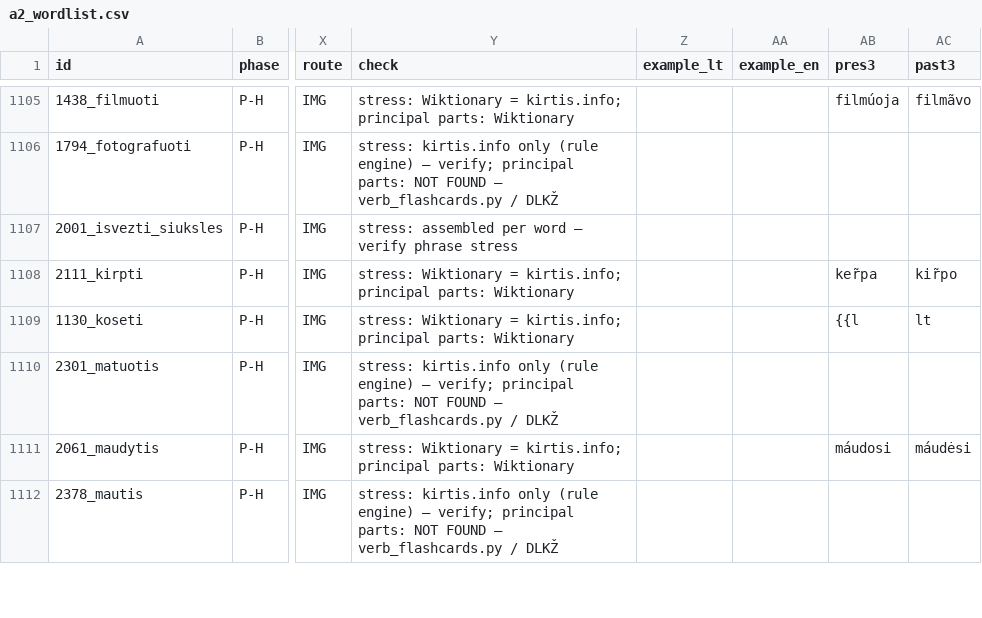
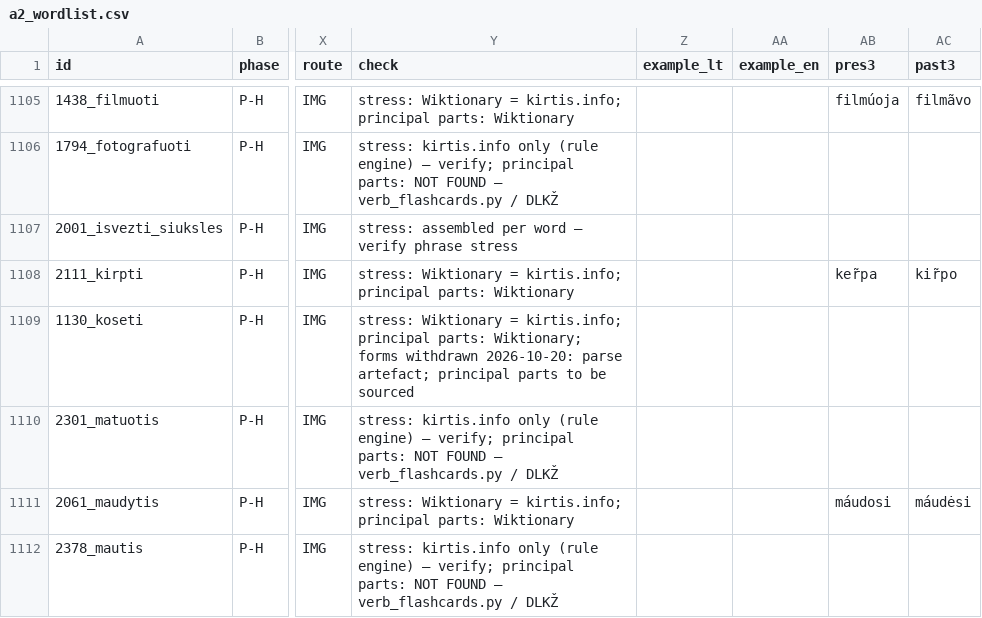
Before and after one commit to dainius-sileika/Lithuanian_Flashcards, a CSV file: a2_build/a2_wordlist.csv, drawn as a sheet; only a part is shown, gaps mark what is left out; the diff names each change by its address in the sheet, - before the commit and + after, or states it on an @@ line.

```diff
--- a/a2_build/a2_wordlist.csv
+++ b/a2_build/a2_wordlist.csv
-Y1109 (check): …principal parts: Wiktionary
+Y1109 (check): …principal parts: Wiktionary; forms withdrawn 2026-10-20: parse artefact; principal parts to be sourced
-AB1109 (pres3): {{l
+AB1109 (pres3): (empty)
-AC1109 (past3): lt
+AC1109 (past3): (empty)
```
Also changed, not shown: a2_build/study_order/recording_order_v3.csv, study_order.csv, 3 other files.
